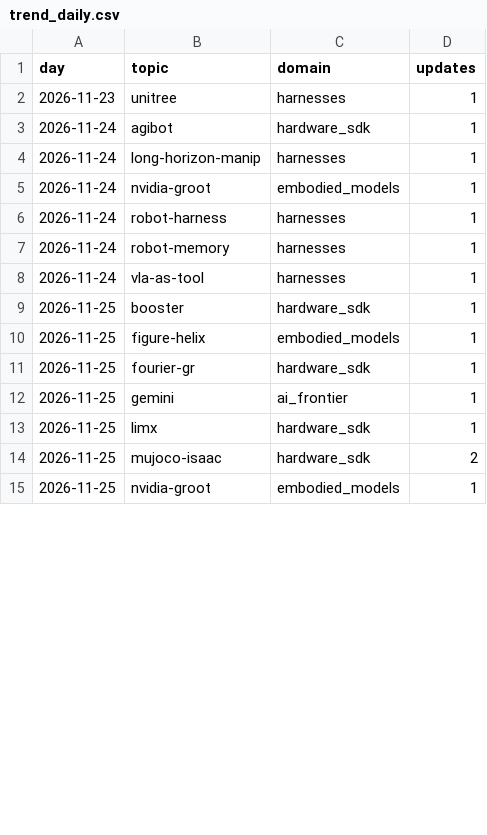
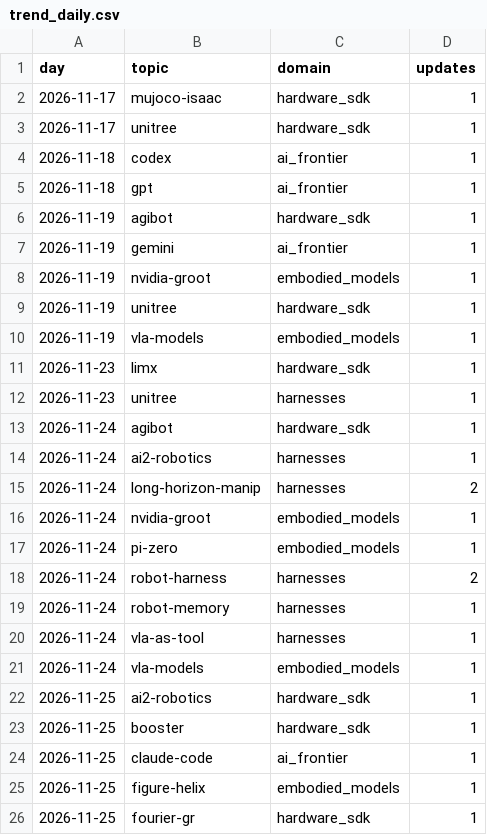
Before and after one commit to htkim27/trend-monitor, a CSV file: state/trend_daily.csv, drawn as a sheet; only a part is shown; the shorter side is filled out with more unchanged rows; the diff covers the shown part only.

```diff
--- a/state/trend_daily.csv
+++ b/state/trend_daily.csv
@@ -1,10 +1,25 @@
 day,topic,domain,updates
+2026-11-17,mujoco-isaac,hardware_sdk,1
+2026-11-17,unitree,hardware_sdk,1
+2026-11-18,codex,ai_frontier,1
+2026-11-18,gpt,ai_frontier,1
+2026-11-19,agibot,hardware_sdk,1
+2026-11-19,gemini,ai_frontier,1
+2026-11-19,nvidia-groot,embodied_models,1
+2026-11-19,unitree,hardware_sdk,1
+2026-11-19,vla-models,embodied_models,1
+2026-11-23,limx,hardware_sdk,1
 2026-11-23,unitree,harnesses,1
 2026-11-24,agibot,hardware_sdk,1
-2026-11-24,long-horizon-manip,harnesses,1
+2026-11-24,ai2-robotics,harnesses,1
+2026-11-24,long-horizon-manip,harnesses,2
 2026-11-24,nvidia-groot,embodied_models,1
-2026-11-24,robot-harness,harnesses,1
+2026-11-24,pi-zero,embodied_models,1
+2026-11-24,robot-harness,harnesses,2
 2026-11-24,robot-memory,harnesses,1
 2026-11-24,vla-as-tool,harnesses,1
+2026-11-24,vla-models,embodied_models,1
+2026-11-25,ai2-robotics,hardware_sdk,1
 2026-11-25,booster,hardware_sdk,1
+2026-11-25,claude-code,ai_frontier,1
 2026-11-25,figure-helix,embodied_models,1
```
Also changed, not shown: 3 added rows and 2 edited cells elsewhere in this file, 15 other files.
